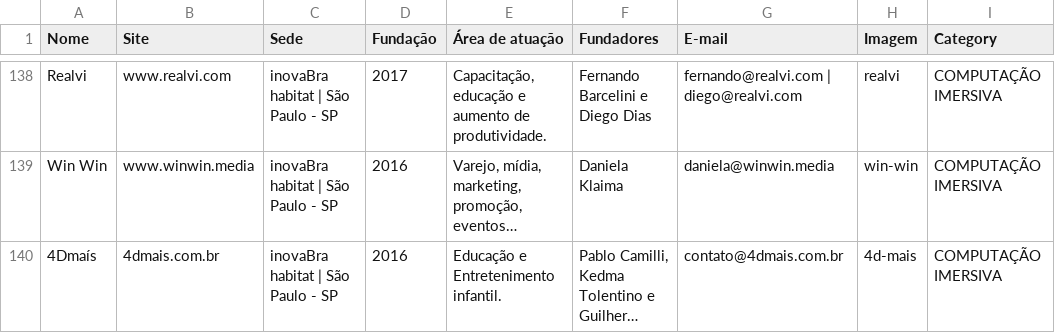
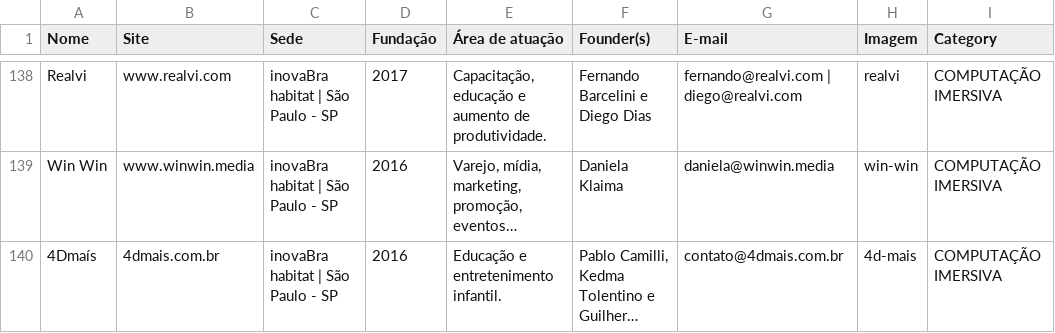
Before and after one commit to fabiopaitra/inovabra, a CSV file: resources/startups.csv, drawn as a sheet; only a part is shown, gaps mark what is left out; long unchanged cells end in …; the diff names each change by its address in the sheet, - before the commit and + after, or states it on an @@ line.

Commit message:
founders

```diff
--- a/resources/startups.csv
+++ b/resources/startups.csv
-F1: Fundadores
+F1: Founder(s)
-E140 (Área de atuação): Educação e Entretenimento infantil.
+E140 (Área de atuação): Educação e entretenimento infantil.
```
Also changed, not shown: 1 other file.
